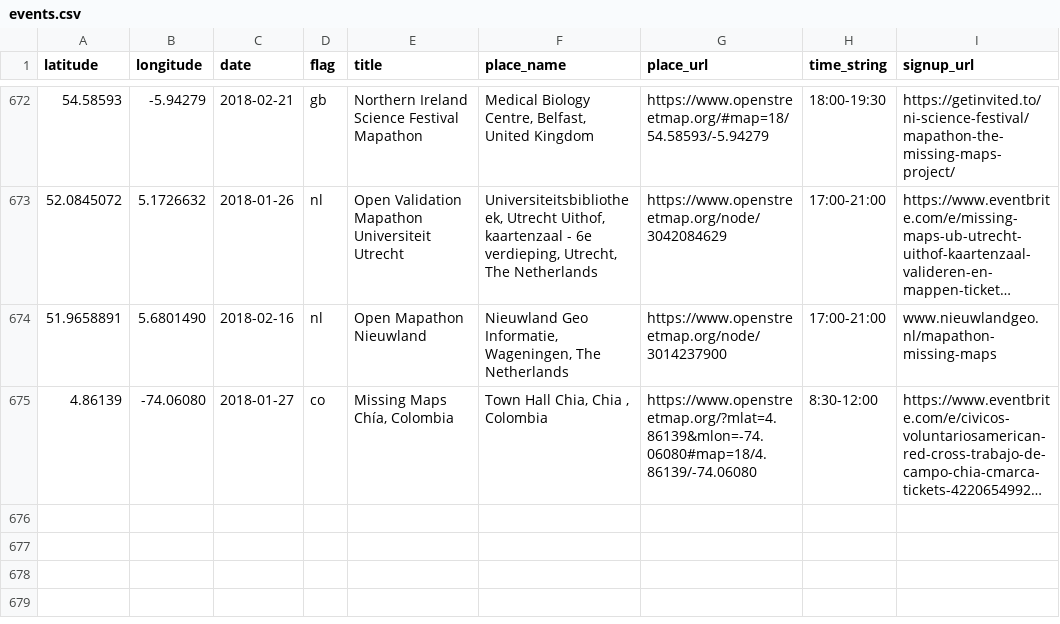
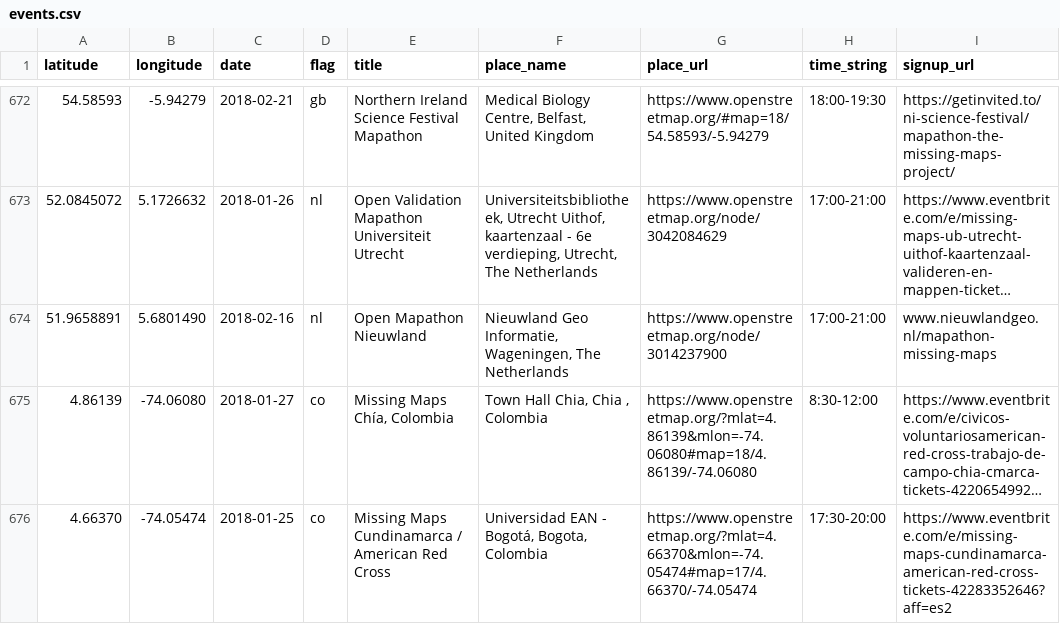
Before and after one commit to MissingMaps/events, a CSV file: events.csv, drawn as a sheet; only a part is shown, gaps mark what is left out; long unchanged cells end in …; the diff names each change by its address in the sheet, - before the commit and + after, or states it on an @@ line.

Commit message:
Update events.csv (#202)

```diff
--- a/events.csv
+++ b/events.csv
+row 676: 4.66370 | -74.05474 | 2018-01-25 | co | Missing Maps Cundinamarca / American Red Cross | Universidad EAN - Bogotá, Bogota, Colombia | https://www.openstreetmap.org/?mlat=4.66370&mlon=-74.05474#map=17/4.66370/-74.05474 | 17:30-20:00 | https://www.eventbrite.com/e/missing-maps-cundinamarca-american-red-cross-tickets-42283352646?aff=es2
```
